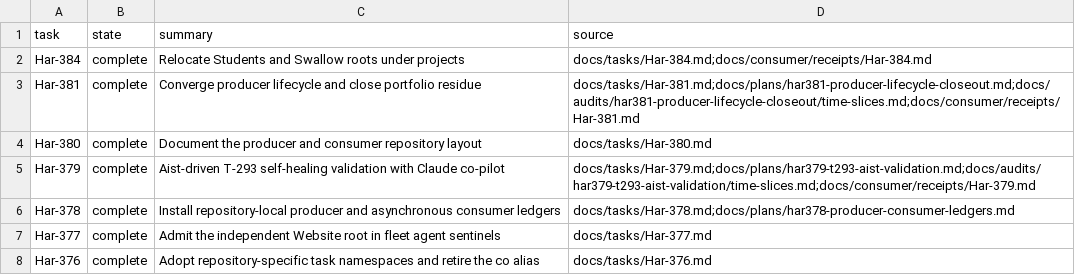
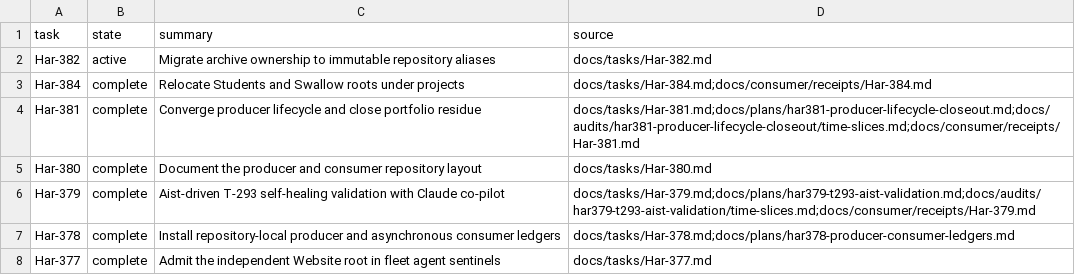
Before and after one commit to rioyokotalab/harness, a TSV file: docs/tasks/index.tsv, drawn as a sheet; only a part is shown; the shorter side is filled out with more unchanged rows; the diff names each change by its address in the sheet, - before the commit and + after, or states it on an @@ line.

```diff
--- a/docs/tasks/index.tsv
+++ b/docs/tasks/index.tsv
+row 2: Har-382 | active | Migrate archive ownership to immutable repository aliases | docs/tasks/Har-382.md
```
Also changed, not shown: 2 other files.
